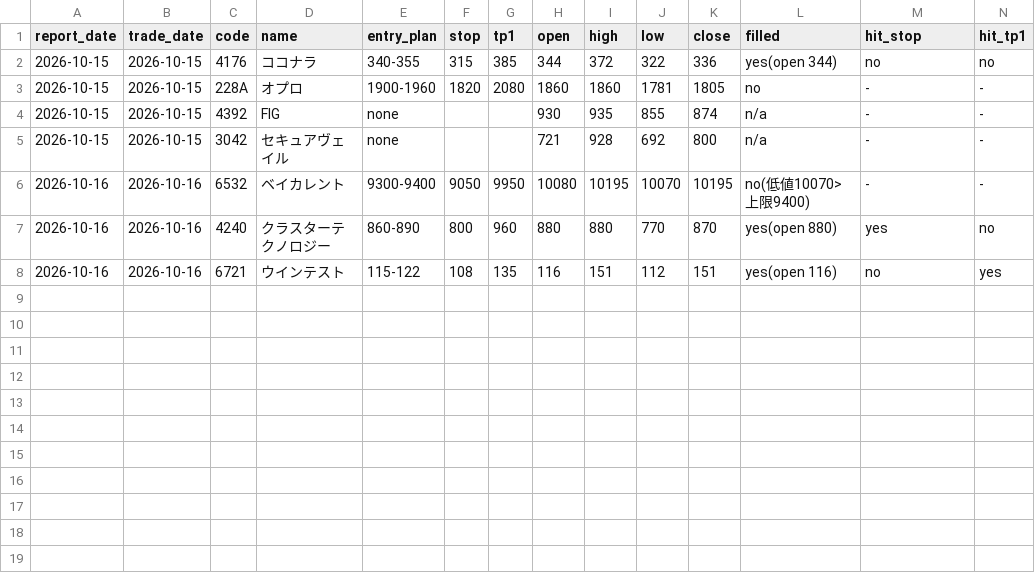
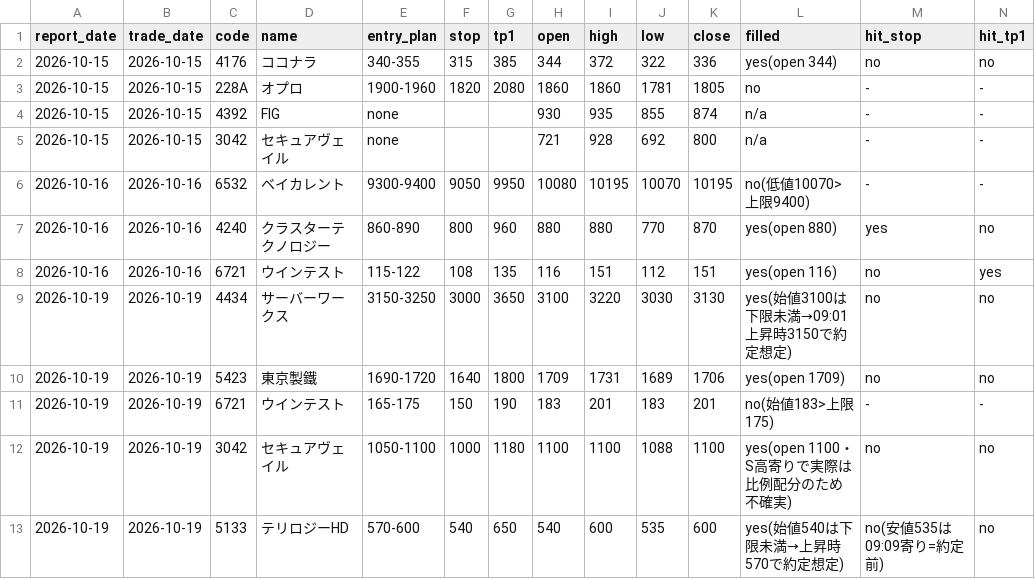
Before and after one commit to hiroto1209-sketch/jp-stock-report, a CSV file: track_record.csv, drawn as a sheet; only a part is shown; rows hold the shown columns only; the diff names each change by its address in the sheet, - before the commit and + after, or states it on an @@ line.

```diff
--- a/track_record.csv
+++ b/track_record.csv
+row 9: 2026-10-19 | 2026-10-19 | 4434 | サーバーワークス | 3150-3250 | 3000 | 3650 | 3100 | 3220 | 3030 | 3130 | yes(始値3100は下限未満→09:01上昇時3150で約定想定) | no | no
+row 10: 2026-10-19 | 2026-10-19 | 5423 | 東京製鐵 | 1690-1720 | 1640 | 1800 | 1709 | 1731 | 1689 | 1706 | yes(open 1709) | no | no
+row 11: 2026-10-19 | 2026-10-19 | 6721 | ウインテスト | 165-175 | 150 | 190 | 183 | 201 | 183 | 201 | no(始値183>上限175) | - | -
+row 12: 2026-10-19 | 2026-10-19 | 3042 | セキュアヴェイル | 1050-1100 | 1000 | 1180 | 1100 | 1100 | 1088 | 1100 | yes(open 1100・S高寄りで実際は比例配分のため不確実) | no | no
+row 13: 2026-10-19 | 2026-10-19 | 5133 | テリロジーHD | 570-600 | 540 | 650 | 540 | 600 | 535 | 600 | yes(始値540は下限未満→上昇時570で約定想定) | no(安値535は09:09寄り=約定前) | no
```
Also changed, not shown: 10 other files.
